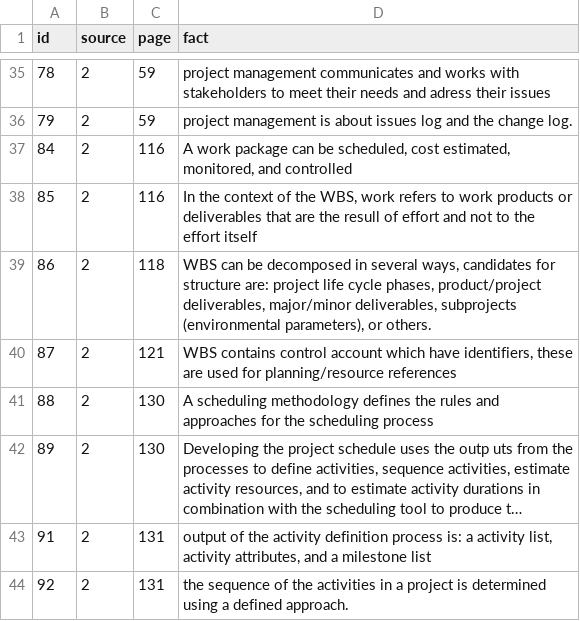
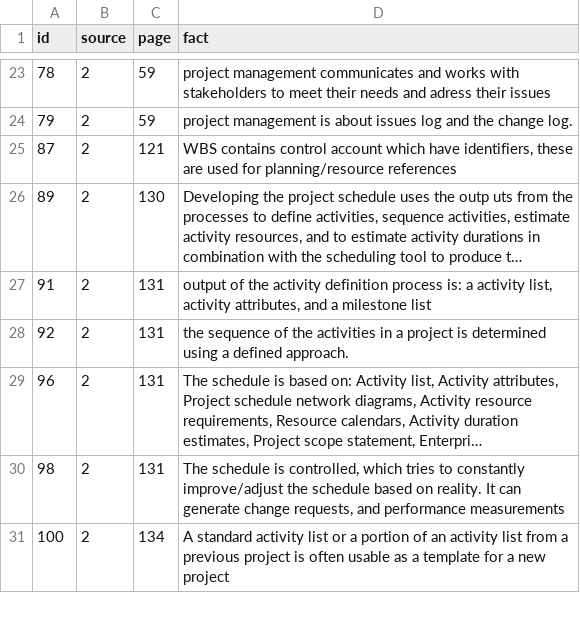
Before and after one commit to cwi-swat/project-planning-domain, a CSV file: src/unused.csv, drawn as a sheet; only a part is shown, gaps mark what is left out; the shorter side is filled out with more unchanged rows; long unchanged cells end in …; the diff covers the shown part only; the diff names each change by its address in the sheet, - before the commit and + after, or states it on an @@ line.

```diff
--- a/src/unused.csv
+++ b/src/unused.csv
-row 37: 84 | 2 | 116 | A work package can be scheduled, cost estimated, monitored, and controlled
-row 38: 85 | 2 | 116 | In the context of the WBS, work refers to work products or deliverables that are the resull of effort and not to the effort itself
-row 39: 86 | 2 | 118 | WBS can be decomposed in several ways, candidates for structure are: project life cycle phases, product/project deliverables, major/minor deliverables, subprojects (environmental parameters), or others.
-row 41: 88 | 2 | 130 | A scheduling methodology defines the rules and approaches for the scheduling process
```
Also changed, not shown: 24 removed rows and 1 edited cell elsewhere in this file, 3 other files.
